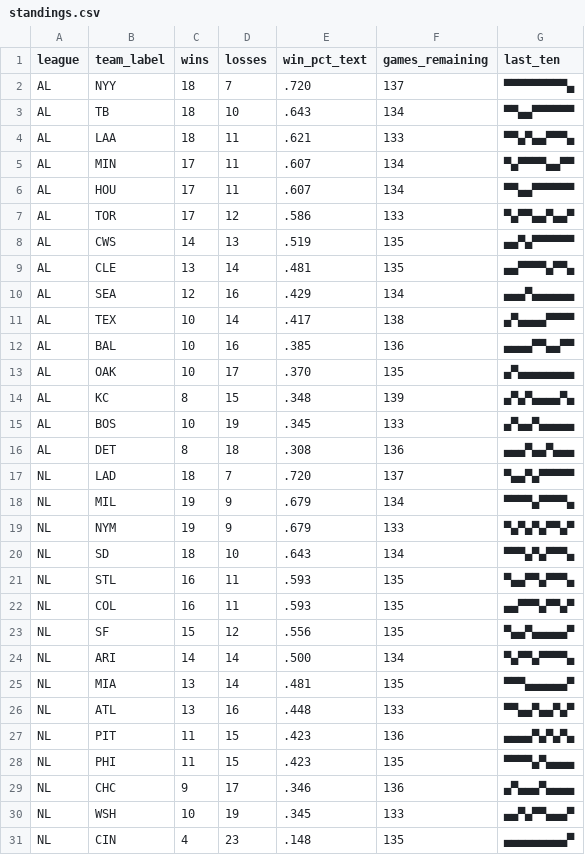
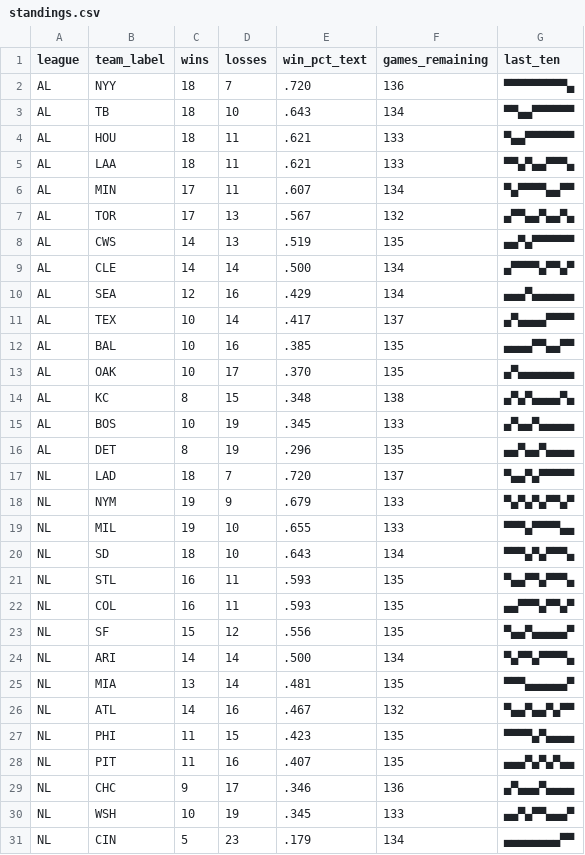
Before and after one commit to bzigterman/bzigterman.github.io-old, a CSV file: data/standings.csv, drawn as a sheet.

```diff
--- a/data/standings.csv
+++ b/data/standings.csv
@@ -1,20 +1,20 @@
 league,team_label,wins,losses,win_pct_text,games_remaining,last_ten
-AL,NYY,18,7,.720,137,▀▀▀▀▀▀▀▀▀▄
+AL,NYY,18,7,.720,136,▀▀▀▀▀▀▀▀▀▄
 AL,TB ,18,10,.643,134,▀▀▄▄▀▀▀▀▀▀
+AL,HOU,18,11,.621,133,▀▄▄▀▀▀▀▀▀▀
 AL,LAA,18,11,.621,133,▀▀▄▀▄▄▀▀▀▄
 AL,MIN,17,11,.607,134,▀▄▀▀▀▀▄▄▀▀
-AL,HOU,17,11,.607,134,▀▀▄▄▀▀▀▀▀▀
-AL,TOR,17,12,.586,133,▀▄▀▀▄▄▀▄▄▀
+AL,TOR,17,13,.567,132,▄▀▀▄▄▀▄▄▀▄
 AL,CWS,14,13,.519,135,▄▄▀▄▀▀▀▀▀▀
-AL,CLE,13,14,.481,135,▄▄▀▀▀▀▄▀▀▄
+AL,CLE,14,14,.500,134,▄▀▀▀▀▄▀▀▄▀
 AL,SEA,12,16,.429,134,▄▄▄▀▄▄▄▄▄▄
-AL,TEX,10,14,.417,138,▄▀▄▄▄▄▀▀▀▀
-AL,BAL,10,16,.385,136,▄▄▄▄▀▀▄▄▀▀
+AL,TEX,10,14,.417,137,▄▀▄▄▄▄▀▀▀▀
+AL,BAL,10,16,.385,135,▄▄▄▄▀▀▄▄▀▀
 AL,OAK,10,17,.370,135,▄▀▄▄▄▄▄▄▄▄
-AL,KC ,8,15,.348,139,▄▀▄▀▄▄▄▄▀▄
+AL,KC ,8,15,.348,138,▄▀▄▀▄▄▄▄▀▄
 AL,BOS,10,19,.345,133,▄▀▄▄▀▄▄▄▄▄
-AL,DET,8,18,.308,136,▄▄▄▀▄▄▀▄▄▄
+AL,DET,8,19,.296,135,▄▄▀▄▄▀▄▄▄▄
 NL,LAD,18,7,.720,137,▀▄▄▀▄▀▀▀▀▀
-NL,MIL,19,9,.679,134,▀▀▀▀▄▀▀▀▀▄
 NL,NYM,19,9,.679,133,▀▄▀▄▀▄▀▀▄▀
+NL,MIL,19,10,.655,133,▀▀▀▄▀▀▀▀▄▄
 NL,SD ,18,10,.643,134,▀▀▀▄▀▄▀▀▀▄
@@ -25,7 +25,7 @@ NL,ARI,14,14,.500,134,▀▄▀▀▄▀▀▀▀▄
 NL,MIA,13,14,.481,135,▀▀▀▄▄▄▄▄▄▀
-NL,ATL,13,16,.448,133,▀▀▄▄▀▄▄▀▄▀
-NL,PIT,11,15,.423,136,▄▄▄▄▀▄▀▄▀▄
+NL,ATL,14,16,.467,132,▀▄▄▀▄▄▀▄▀▀
 NL,PHI,11,15,.423,135,▀▀▀▀▄▀▄▄▄▄
+NL,PIT,11,16,.407,135,▄▄▄▀▄▀▄▀▄▄
 NL,CHC,9,17,.346,136,▄▀▄▄▄▀▄▄▄▄
 NL,WSH,10,19,.345,133,▄▄▀▄▀▀▄▄▄▀
-NL,CIN,4,23,.148,135,▄▄▄▄▄▄▄▄▄▀
+NL,CIN,5,23,.179,134,▄▄▄▄▄▄▄▄▀▀
```
Also changed, not shown: 7 other files.
